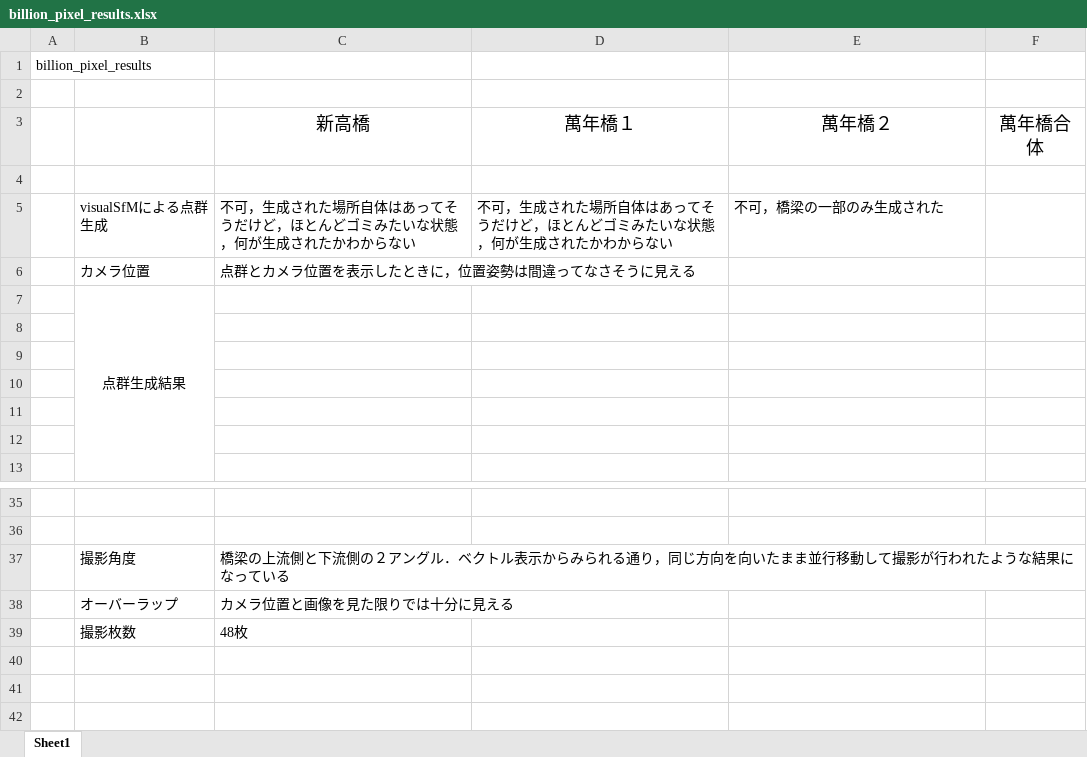
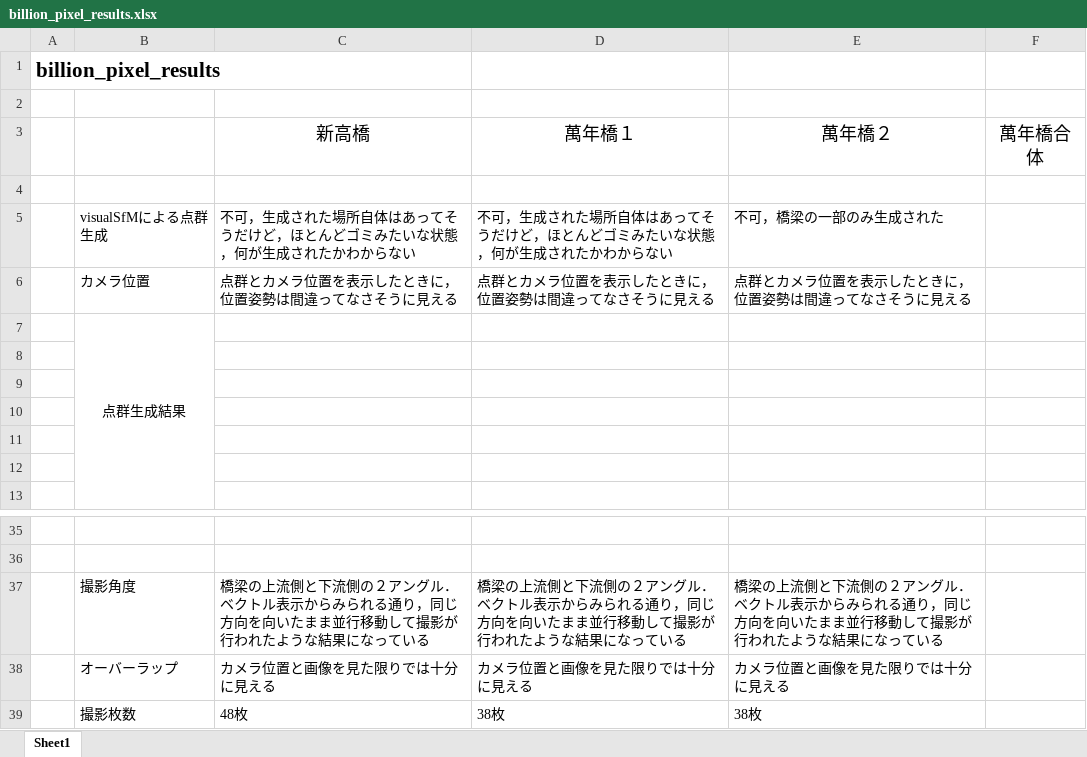
Before and after one commit to YYuichiro11/billion_pixel, an Excel workbook: billion_pixel_results.xlsx, sheet Sheet1, drawn as a sheet; only a part is shown, gaps mark what is left out; values as stored, in another font and other column widths than the file's, no borders; charts and pictures not drawn; the diff names each change by its address in the sheet, - before the commit and + after, or states it on an @@ line.

```diff
--- a/billion_pixel_results.xlsx (sheet Sheet1)
+++ b/billion_pixel_results.xlsx (sheet Sheet1)
-A1 bold: off
+A1 bold: on, text size: larger
-D6: (empty)
+D6: 点群とカメラ位置を表示したときに，位置姿勢は間違ってなさそうに見える
-E6: (empty)
+E6: 点群とカメラ位置を表示したときに，位置姿勢は間違ってなさそうに見える
-D37: (empty)
+D37: 橋梁の上流側と下流側の２アングル．ベクトル表示からみられる通り，同じ方向を向いたまま並行移動して撮影が行われたような結果になっている
-E37: (empty)
+E37: 橋梁の上流側と下流側の２アングル．ベクトル表示からみられる通り，同じ方向を向いたまま並行移動して撮影が行われたような結果になっている
-D38: (empty)
+D38: カメラ位置と画像を見た限りでは十分に見える
-E38: (empty)
+E38: カメラ位置と画像を見た限りでは十分に見える
-D39: (empty)
+D39: 38枚
-E39: (empty)
+E39: 38枚
```
Also changed, not shown: charts or pictures, billion_pixel_project_wbs.xlsx.
